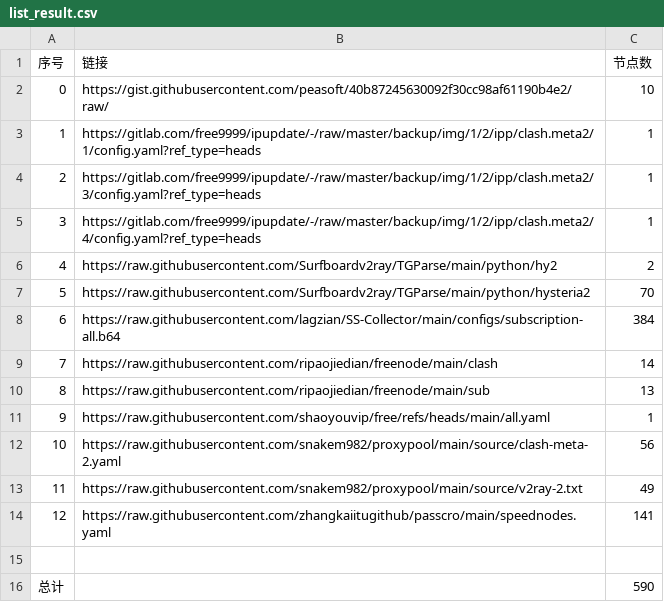
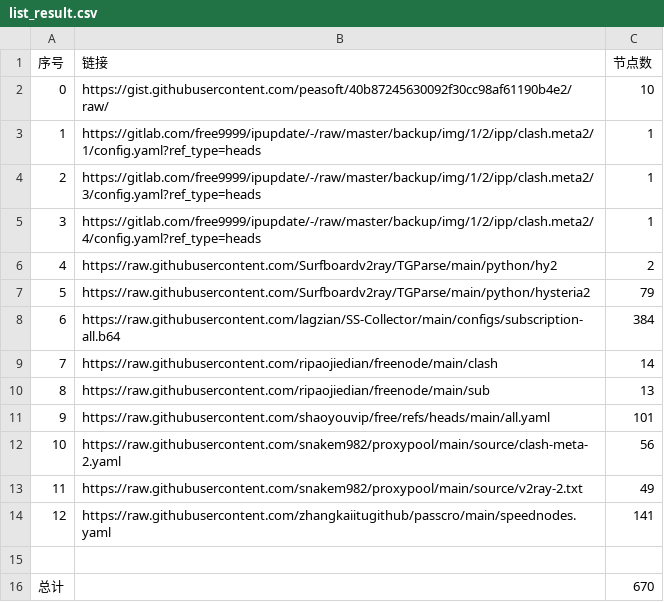
Before and after one commit to dannysl/peasoft-NoMoreWalls, a CSV file: list_result.csv, drawn as a sheet.

```diff
--- a/list_result.csv
+++ b/list_result.csv
@@ -6,3 +6,3 @@
 4,https://raw.githubusercontent.com/Surfboardv2ray/TGParse/main/python/hy2,2
-5,https://raw.githubusercontent.com/Surfboardv2ray/TGParse/main/python/hysteria2,70
+5,https://raw.githubusercontent.com/Surfboardv2ray/TGParse/main/python/hysteria2,79
 6,https://raw.githubusercontent.com/lagzian/SS-Collector/main/configs/subscription-all.b64,384
@@ -10,3 +10,3 @@
 8,https://raw.githubusercontent.com/ripaojiedian/freenode/main/sub,13
-9,https://raw.githubusercontent.com/shaoyouvip/free/refs/heads/main/all.yaml,1
+9,https://raw.githubusercontent.com/shaoyouvip/free/refs/heads/main/all.yaml,101
 10,https://raw.githubusercontent.com/snakem982/proxypool/main/source/clash-meta-2.yaml,56
@@ -15,2 +15,2 @@
 
-总计,,590
+总计,,670
```
Also changed, not shown: 32 other files.
